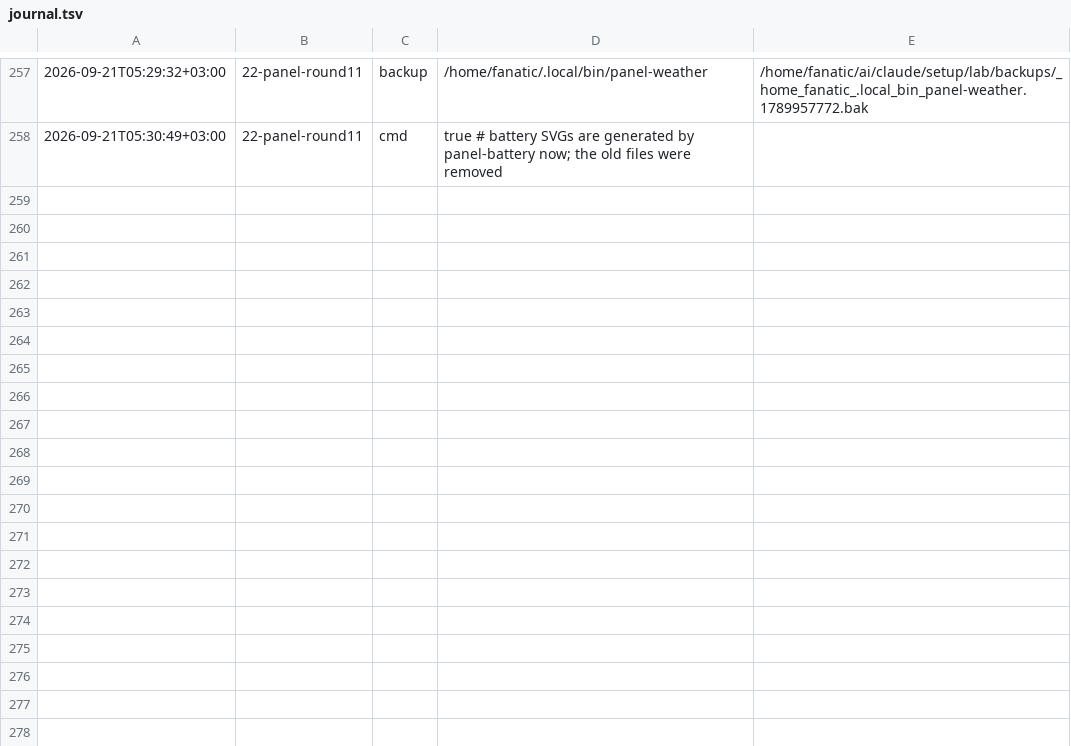
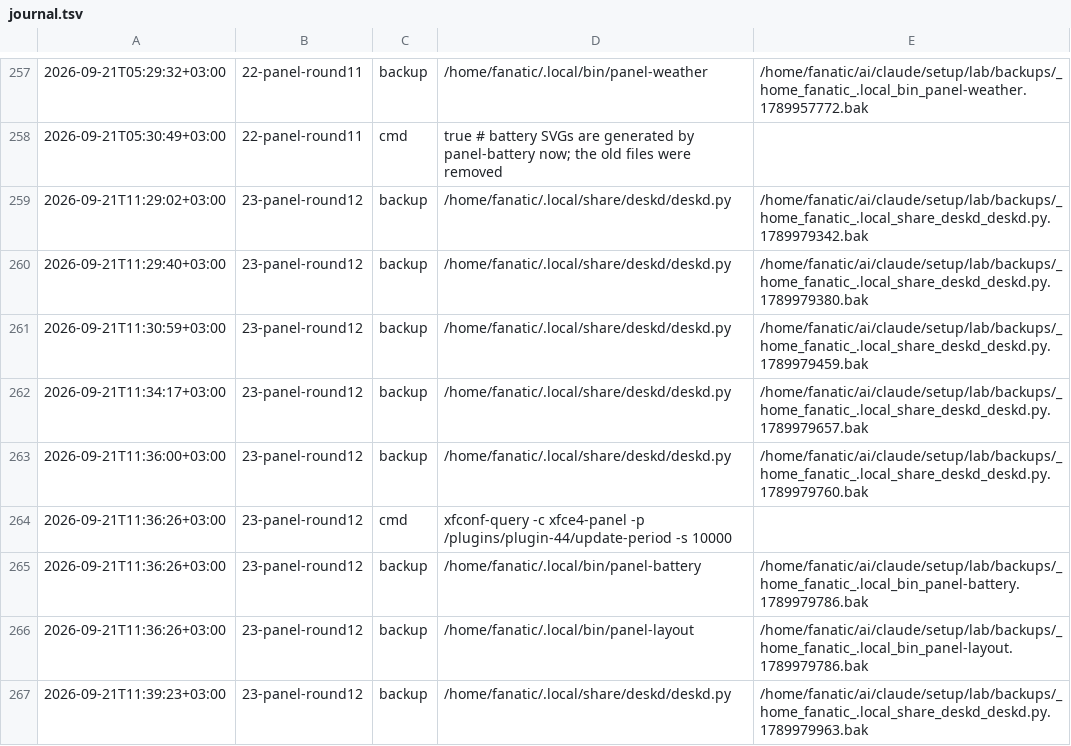
Before and after one commit to Rustam2704/arch-linux-min-setup, a TSV file: lab/journal.tsv, drawn as a sheet; only a part is shown, gaps mark what is left out.

```diff
--- a/lab/journal.tsv
+++ b/lab/journal.tsv
@@ -258 +258,10 @@
 2026-09-21T05:30:49+03:00	22-panel-round11	cmd	true  # battery SVGs are generated by panel-battery now; the old files were removed	
+2026-09-21T11:29:02+03:00	23-panel-round12	backup	/home/fanatic/.local/share/deskd/deskd.py	/home/fanatic/ai/claude/setup/lab/backups/_home_fanatic_.local_share_deskd_deskd.py.1789979342.bak
+2026-09-21T11:29:40+03:00	23-panel-round12	backup	/home/fanatic/.local/share/deskd/deskd.py	/home/fanatic/ai/claude/setup/lab/backups/_home_fanatic_.local_share_deskd_deskd.py.1789979380.bak
+2026-09-21T11:30:59+03:00	23-panel-round12	backup	/home/fanatic/.local/share/deskd/deskd.py	/home/fanatic/ai/claude/setup/lab/backups/_home_fanatic_.local_share_deskd_deskd.py.1789979459.bak
+2026-09-21T11:34:17+03:00	23-panel-round12	backup	/home/fanatic/.local/share/deskd/deskd.py	/home/fanatic/ai/claude/setup/lab/backups/_home_fanatic_.local_share_deskd_deskd.py.1789979657.bak
+2026-09-21T11:36:00+03:00	23-panel-round12	backup	/home/fanatic/.local/share/deskd/deskd.py	/home/fanatic/ai/claude/setup/lab/backups/_home_fanatic_.local_share_deskd_deskd.py.1789979760.bak
+2026-09-21T11:36:26+03:00	23-panel-round12	cmd	xfconf-query -c xfce4-panel -p /plugins/plugin-44/update-period -s 10000	
+2026-09-21T11:36:26+03:00	23-panel-round12	backup	/home/fanatic/.local/bin/panel-battery	/home/fanatic/ai/claude/setup/lab/backups/_home_fanatic_.local_bin_panel-battery.1789979786.bak
+2026-09-21T11:36:26+03:00	23-panel-round12	backup	/home/fanatic/.local/bin/panel-layout	/home/fanatic/ai/claude/setup/lab/backups/_home_fanatic_.local_bin_panel-layout.1789979786.bak
+2026-09-21T11:39:23+03:00	23-panel-round12	backup	/home/fanatic/.local/share/deskd/deskd.py	/home/fanatic/ai/claude/setup/lab/backups/_home_fanatic_.local_share_deskd_deskd.py.1789979963.bak
```
Also changed, not shown: 10 other files.
